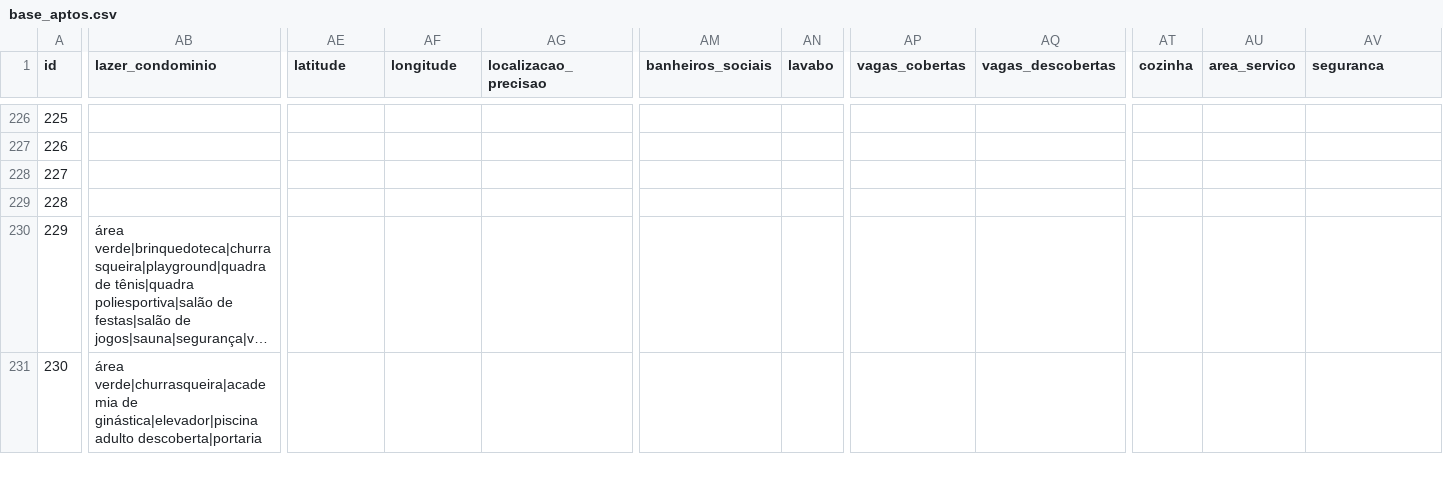
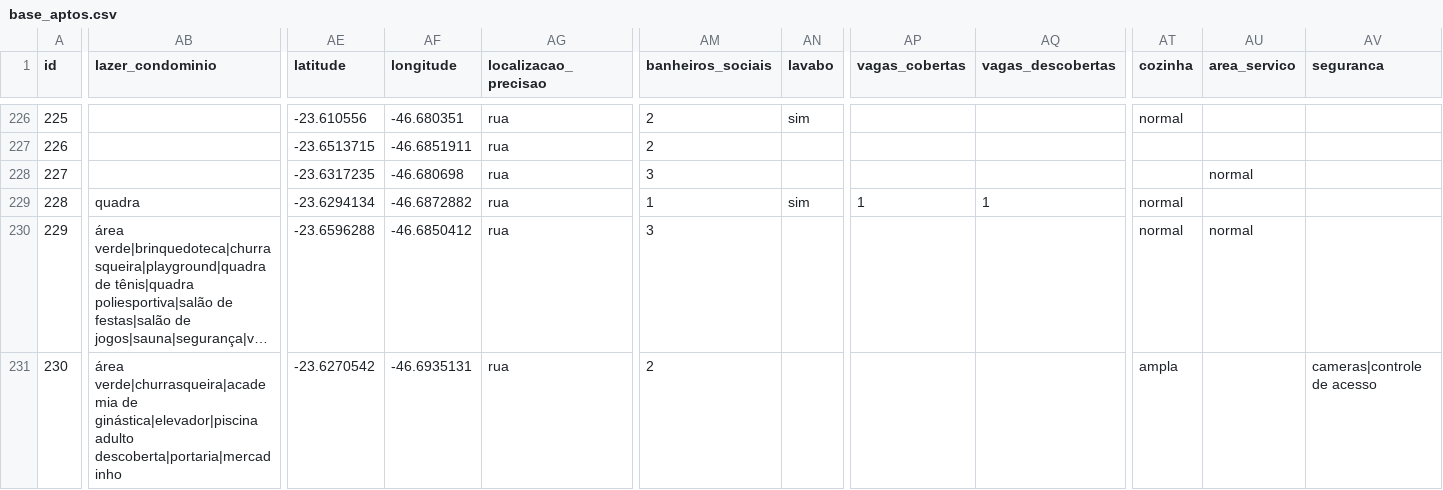
Before and after one commit to erickalsope/busca-apto, a CSV file: base_aptos.csv, drawn as a sheet; only a part is shown, gaps mark what is left out; long unchanged cells end in …; the diff covers the shown part only; the diff names each change by its address in the sheet, - before the commit and + after, or states it on an @@ line.

```diff
--- a/base_aptos.csv
+++ b/base_aptos.csv
-AE226 (latitude): (empty)
+AE226 (latitude): -23.610556
-AF226 (longitude): (empty)
+AF226 (longitude): -46.680351
-AG226:AG231 (localizacao_precisao): (empty)
+AG226:AG231 (localizacao_precisao): rua
-AM226:AM227 (banheiros_sociais): (empty)
+AM226:AM227 (banheiros_sociais): 2
-AN226 (lavabo): (empty)
+AN226 (lavabo): sim
-AT226 (cozinha): (empty)
+AT226 (cozinha): normal
-AE227 (latitude): (empty)
+AE227 (latitude): -23.6513715
-AF227 (longitude): (empty)
+AF227 (longitude): -46.6851911
-AE228 (latitude): (empty)
+AE228 (latitude): -23.6317235
-AF228 (longitude): (empty)
+AF228 (longitude): -46.680698
-AM228 (banheiros_sociais): (empty)
+AM228 (banheiros_sociais): 3
-AU228 (area_servico): (empty)
+AU228 (area_servico): normal
-AB229 (lazer_condominio): (empty)
+AB229 (lazer_condominio): quadra
-AE229 (latitude): (empty)
+AE229 (latitude): -23.6294134
-AF229 (longitude): (empty)
+AF229 (longitude): -46.6872882
-AM229 (banheiros_sociais): (empty)
+AM229 (banheiros_sociais): 1
-AN229 (lavabo): (empty)
+AN229 (lavabo): sim
-AP229 (vagas_cobertas): (empty)
+AP229 (vagas_cobertas): 1
-AQ229 (vagas_descobertas): (empty)
+AQ229 (vagas_descobertas): 1
-AT229:AT230 (cozinha): (empty)
+AT229:AT230 (cozinha): normal
-AE230 (latitude): (empty)
+AE230 (latitude): -23.6596288
-AF230 (longitude): (empty)
+AF230 (longitude): -46.6850412
-AM230 (banheiros_sociais): (empty)
+AM230 (banheiros_sociais): 3
-AU230 (area_servico): (empty)
+AU230 (area_servico): normal
-AB231 (lazer_condominio): …ginástica|elevador|piscina adulto descoberta|portaria
+AB231 (lazer_condominio): …ginástica|elevador|piscina adulto descoberta|portaria|mercadinho
-AE231 (latitude): (empty)
+AE231 (latitude): -23.6270542
-AF231 (longitude): (empty)
+AF231 (longitude): -46.6935131
-AM231 (banheiros_sociais): (empty)
+AM231 (banheiros_sociais): 2
-AT231 (cozinha): (empty)
+AT231 (cozinha): ampla
-AV231 (seguranca): (empty)
+AV231 (seguranca): cameras|controle de acesso
```
Also changed, not shown: 147 edited cells elsewhere in this file, 1 other file.
